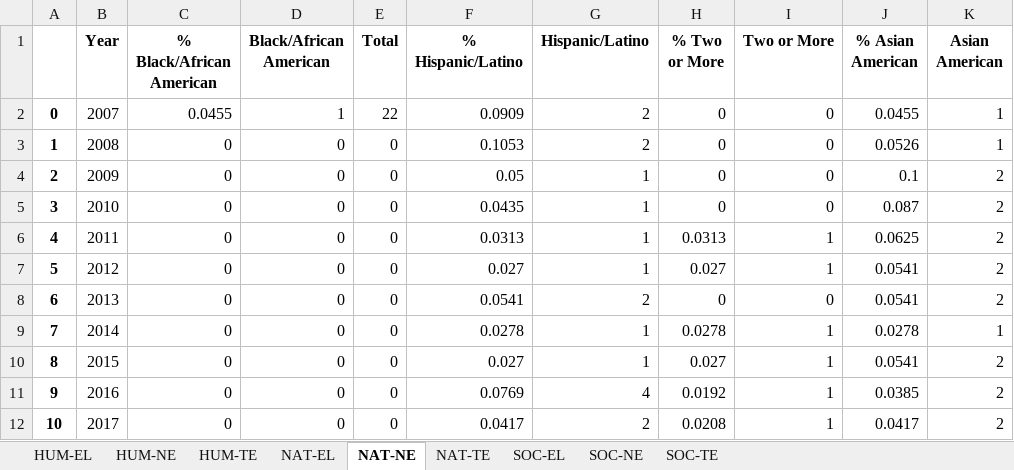
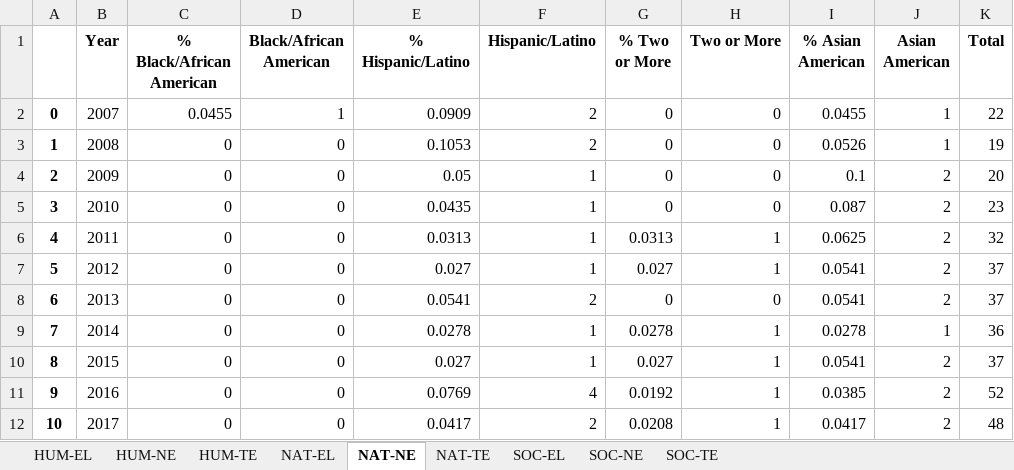
Before and after one commit to jsonkao/youdrawit-tenure, an Excel workbook: data/race-ethnicity.xlsx, sheet NAT-NE, drawn as a sheet; values as stored, in another font and other column widths than the file's, no borders; removed rows and columns are numbered as before the commit, all else as after; the diff names each change by its address in the sheet, - before the commit and + after, or states it on an @@ line.

```diff
--- a/data/race-ethnicity.xlsx (sheet NAT-NE)
+++ b/data/race-ethnicity.xlsx (sheet NAT-NE)
-column E (Total), rows 2-12: 22 | 0 | 0 | 0 | 0 | 0 | 0 | 0 | 0 | 0 | 0
+column K (Total), rows 2-12: 22 | 19 | 20 | 23 | 32 | 37 | 37 | 36 | 37 | 52 | 48
```
Also changed, not shown: sheet SOC-NE, sheet NAT-EL, sheet NAT-TE, sheet HUM-TE, sheet SOC-EL, sheet HUM-EL, 2 more sheets, 1 other file.
